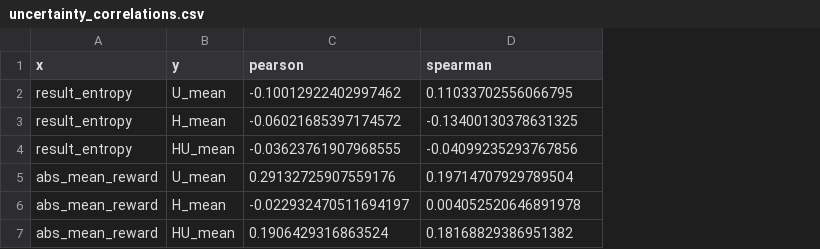
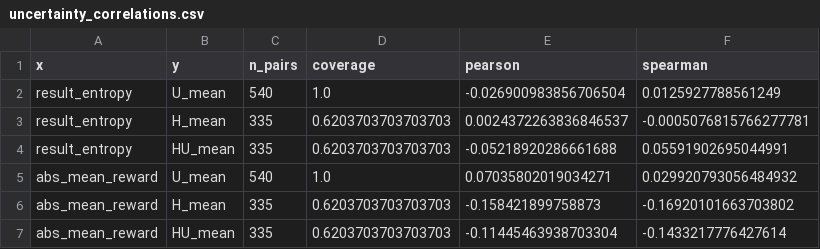
Before and after one commit to Ei9en/ALBERTA, a CSV file: data/uncertainty_analysis/uncertainty_correlations.csv, drawn as a sheet; addresses are those after the commit; the diff names each change by its address in the sheet, - before the commit and + after, or states it on an @@ line.

```diff
--- a/data/uncertainty_analysis/uncertainty_correlations.csv
+++ b/data/uncertainty_analysis/uncertainty_correlations.csv
+column C (n_pairs), rows 2-7: 540 | 335 | 335 | 540 | 335 | 335
+column D (coverage), rows 2-7: 1.0 | 0.6203703703703703 | 0.6203703703703703 | 1.0 | 0.6203703703703703 | 0.6203703703703703
-E2 (pearson): -0.10012922402997462
+E2 (pearson): -0.026900983856706504
-F2 (spearman): 0.11033702556066795
+F2 (spearman): 0.0125927788561249
-E3 (pearson): -0.06021685397174572
+E3 (pearson): 0.0024372263836846537
-F3 (spearman): -0.13400130378631325
+F3 (spearman): -0.0005076815766277781
-E4 (pearson): -0.03623761907968555
+E4 (pearson): -0.05218920286661688
-F4 (spearman): -0.04099235293767856
+F4 (spearman): 0.05591902695044991
-E5 (pearson): 0.29132725907559176
+E5 (pearson): 0.07035802019034271
-F5 (spearman): 0.19714707929789504
+F5 (spearman): 0.029920793056484932
-E6 (pearson): -0.022932470511694197
+E6 (pearson): -0.158421899758873
-F6 (spearman): 0.004052520646891978
+F6 (spearman): -0.16920101663703802
-E7 (pearson): 0.1906429316863524
+E7 (pearson): -0.11445463938703304
-F7 (spearman): 0.18168829386951382
+F7 (spearman): -0.1433217776427614
```
Also changed, not shown: data/uncertainty_analysis/experiment_2_sample_size.csv, data/uncertainty_analysis/experiment_4_variance_explained.csv, 21 other files.
